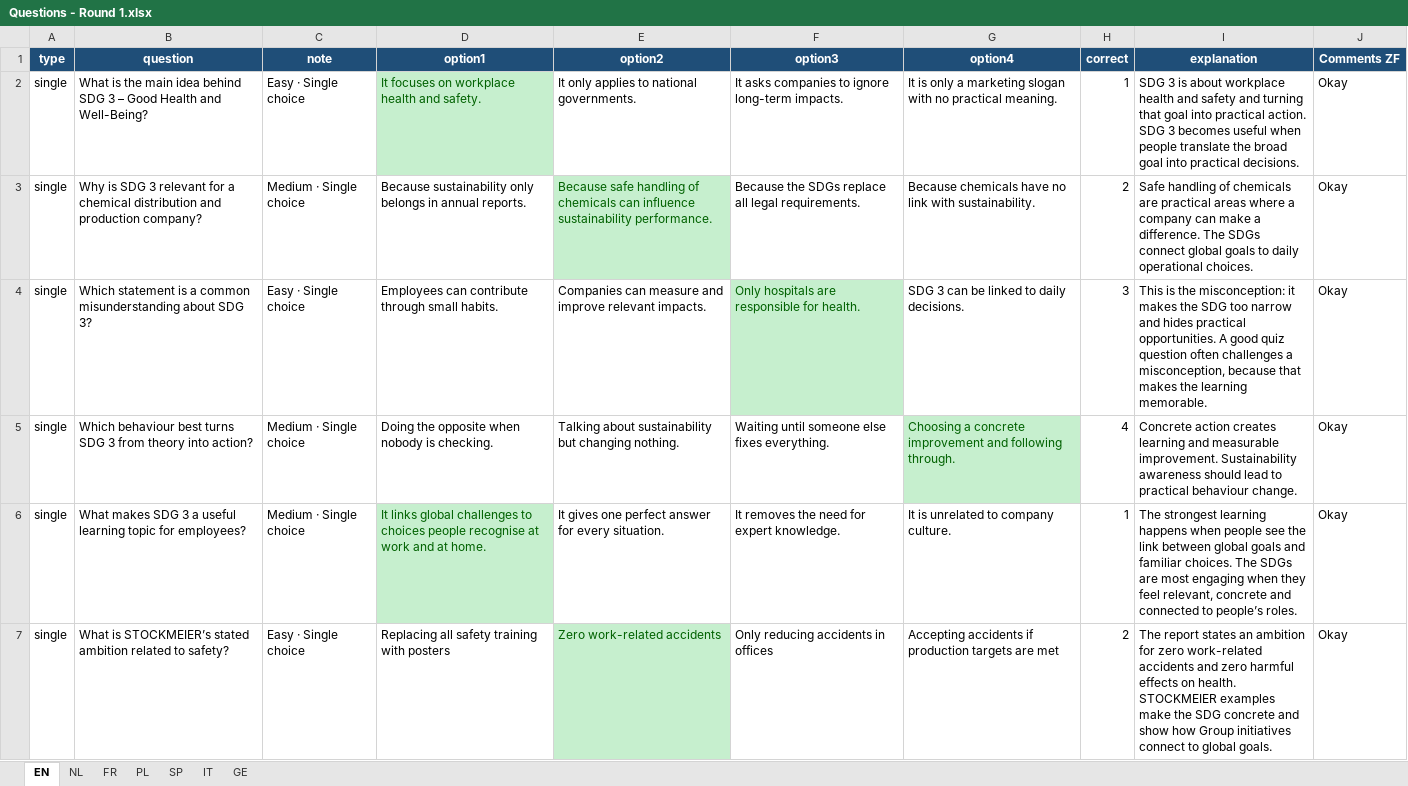
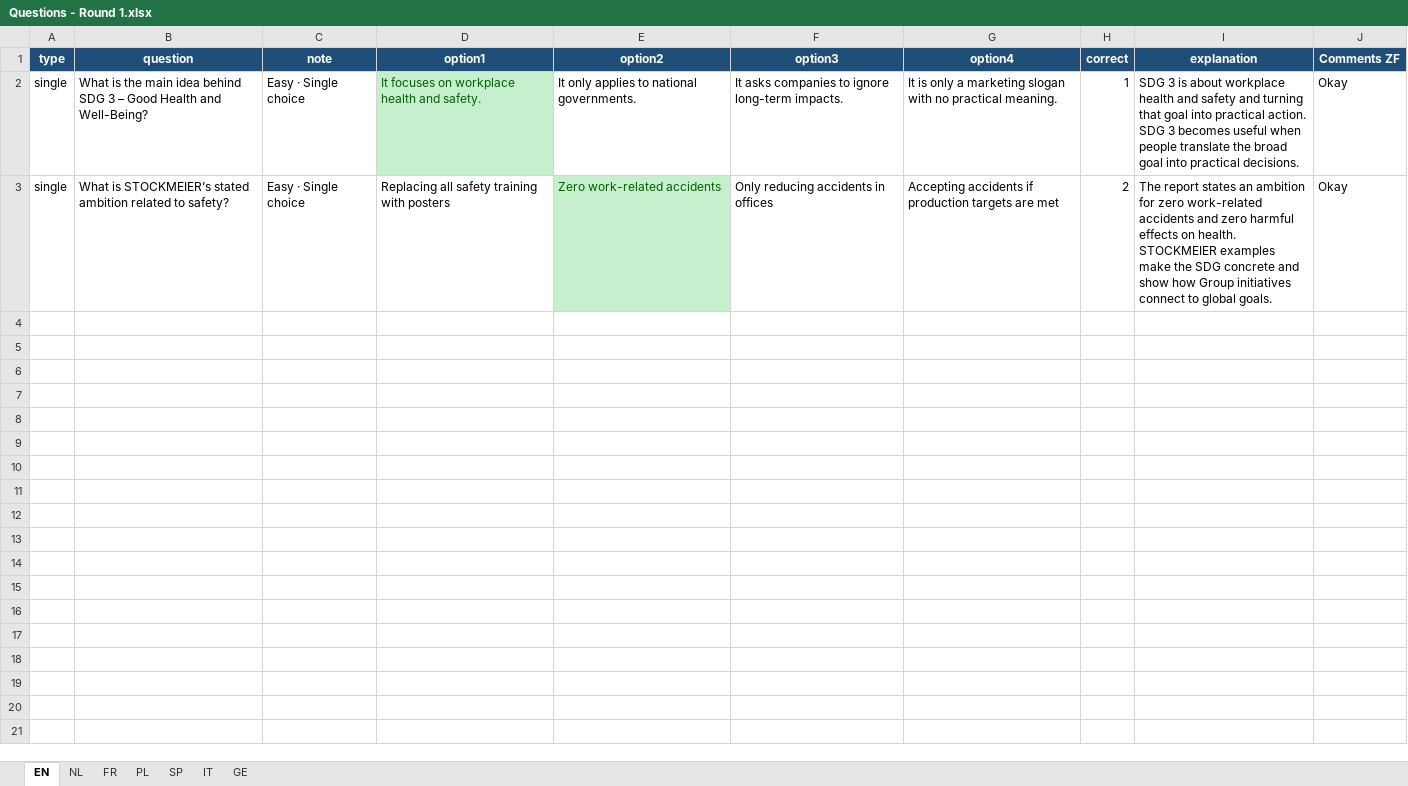
Before and after one commit to TVD2804/Sustainability-quiz-TEST, an Excel workbook: Questions - Round 1.xlsx, sheet EN, drawn as a sheet; only a part is shown; values as stored, in another font and other column widths than the file's, no borders; table styles not drawn; the diff covers the shown part only; the diff names each change by its address in the sheet, - before the commit and + after, or states it on an @@ line.

```diff
--- a/Questions - Round 1.xlsx (sheet EN)
+++ b/Questions - Round 1.xlsx (sheet EN)
-row 3: single | Why is SDG 3 relevant for a chemical distribution and production company? | Medium · Single choice | Because sustainability only belongs in annual reports. | Because safe handling of chemicals can influence sustainability performance. | Because the SDGs replace all legal requirements. | Because chemicals have no link with sustainability. | 2 | Safe handling of chemicals are practical areas where a company can make a difference. The SDGs connect global goals to daily operational choices. | Okay
-row 4: single | Which statement is a common misunderstanding about SDG 3? | Easy · Single choice | Employees can contribute through small habits. | Companies can measure and improve relevant impacts. | Only hospitals are responsible for health. | SDG 3 can be linked to daily decisions. | 3 | This is the misconception: it makes the SDG too narrow and hides practical opportunities. A good quiz question often challenges a misconception, because that makes the learning memorable. | Okay
-row 5: single | Which behaviour best turns SDG 3 from theory into action? | Medium · Single choice | Doing the opposite when nobody is checking. | Talking about sustainability but changing nothing. | Waiting until someone else fixes everything. | Choosing a concrete improvement and following through. | 4 | Concrete action creates learning and measurable improvement. Sustainability awareness should lead to practical behaviour change. | Okay
-row 6: single | What makes SDG 3 a useful learning topic for employees? | Medium · Single choice | It links global challenges to choices people recognise at work and at home. | It gives one perfect answer for every situation. | It removes the need for expert knowledge. | It is unrelated to company culture. | 1 | The strongest learning happens when people see the link between global goals and familiar choices. The SDGs are most engaging when they feel relevant, concrete and connected to people’s roles. | Okay
```
Also changed, not shown: 4 removed rows elsewhere in this sheet, sheet FR, sheet SP, sheet IT, sheet NL, sheet PL, sheet GE, 1 other file.
